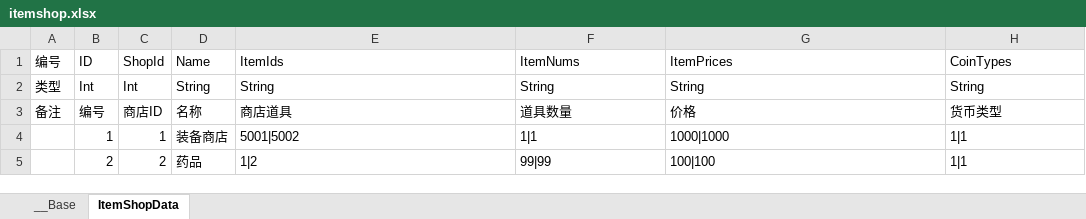
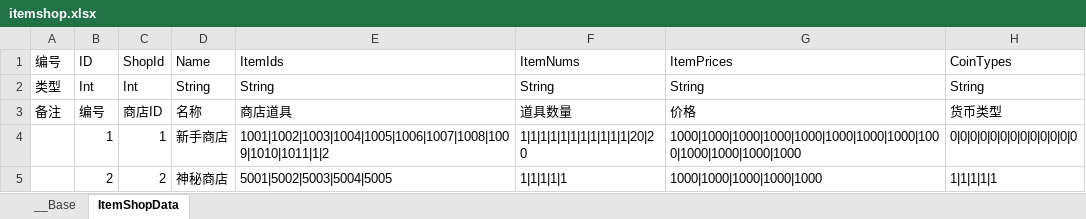
Before and after one commit to bmjoy/MMO-1, an Excel workbook: PublicTools/econfigs/itemshop.xlsx, sheet ItemShopData, drawn as a sheet; values as stored, in another font and other column widths than the file's, no borders; charts and pictures not drawn; the diff names each change by its address in the sheet, - before the commit and + after, or states it on an @@ line.

```diff
--- a/PublicTools/econfigs/itemshop.xlsx (sheet ItemShopData)
+++ b/PublicTools/econfigs/itemshop.xlsx (sheet ItemShopData)
-D4 (Name): 装备商店
+D4 (Name): 新手商店
-E4 (ItemIds): 5001|5002
+E4 (ItemIds): 1001|1002|1003|1004|1005|1006|1007|1008|1009|1010|1011|1|2
-F4 (ItemNums): 1|1
+F4 (ItemNums): 1|1|1|1|1|1|1|1|1|1|1|20|20
-G4 (ItemPrices): 1000|1000
+G4 (ItemPrices): 1000|1000|1000|1000|1000|1000|1000|1000|1000|1000|1000|1000|1000
-H4 (CoinTypes): 1|1
+H4 (CoinTypes): 0|0|0|0|0|0|0|0|0|0|0|0|0
-D5 (Name): 药品
+D5 (Name): 神秘商店
-E5 (ItemIds): 1|2
+E5 (ItemIds): 5001|5002|5003|5004|5005
-F5 (ItemNums): 99|99
+F5 (ItemNums): 1|1|1|1|1
-G5 (ItemPrices): 100|100
+G5 (ItemPrices): 1000|1000|1000|1000|1000
-H5 (CoinTypes): 1|1
+H5 (CoinTypes): 1|1|1|1|1
```
Also changed, not shown: PublicTools/econfigs/magicLevelup.xlsx, 20 other files.
